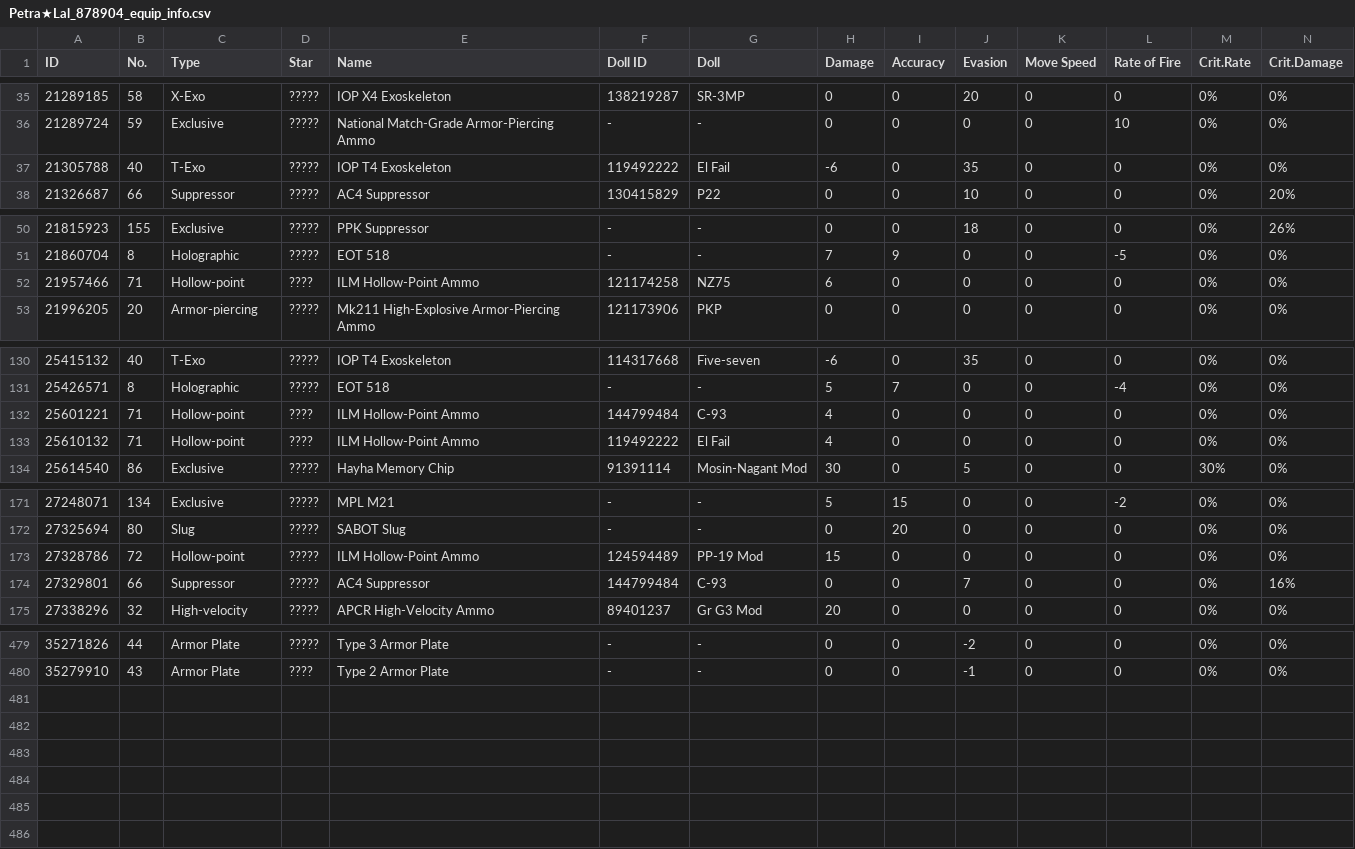
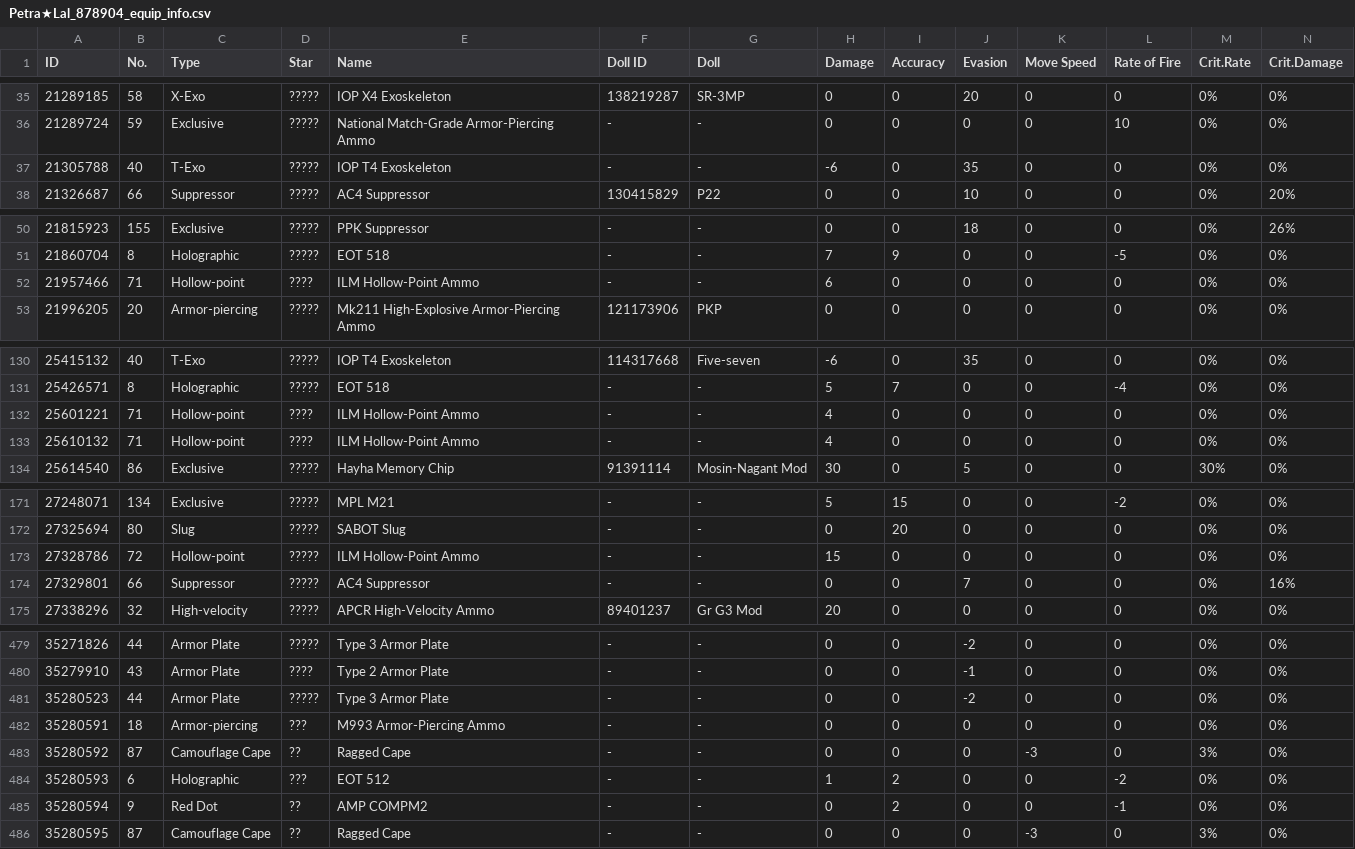
Before and after one commit to TheRealPetraLal/Info, a CSV file: Petra★Lal_878904_equip_info.csv, drawn as a sheet; only a part is shown, gaps mark what is left out; rows hold the shown columns only; the diff covers the shown part only; the diff names each change by its address in the sheet, - before the commit and + after, or states it on an @@ line.

```diff
--- a/Petra★Lal_878904_equip_info.csv
+++ b/Petra★Lal_878904_equip_info.csv
-F37 (Doll ID): 119492222
+F37 (Doll ID): -
-G37 (Doll): El Fail
+G37 (Doll): -
-F52 (Doll ID): 121174258
+F52 (Doll ID): -
-G52 (Doll): NZ75
+G52 (Doll): -
-F132 (Doll ID): 144799484
+F132 (Doll ID): -
-G132 (Doll): C-93
+G132 (Doll): -
-F133 (Doll ID): 119492222
+F133 (Doll ID): -
-G133 (Doll): El Fail
+G133 (Doll): -
-F173 (Doll ID): 124594489
+F173 (Doll ID): -
-G173 (Doll): PP-19 Mod
+G173 (Doll): -
-F174 (Doll ID): 144799484
+F174 (Doll ID): -
-G174 (Doll): C-93
+G174 (Doll): -
+row 481: 35280523 | 44 | Armor Plate | ????? | Type 3 Armor Plate | - | - | 0 | 0 | -2 | 0 | 0 | 0% | 0%
+row 482: 35280591 | 18 | Armor-piercing | ??? | M993 Armor-Piercing Ammo | - | - | 0 | 0 | 0 | 0 | 0 | 0% | 0%
+row 483: 35280592 | 87 | Camouflage Cape | ?? | Ragged Cape | - | - | 0 | 0 | 0 | -3 | 0 | 3% | 0%
+row 484: 35280593 | 6 | Holographic | ??? | EOT 512 | - | - | 1 | 2 | 0 | 0 | -2 | 0% | 0%
+row 485: 35280594 | 9 | Red Dot | ?? | AMP COMPM2 | - | - | 0 | 2 | 0 | 0 | -1 | 0% | 0%
+row 486: 35280595 | 87 | Camouflage Cape | ?? | Ragged Cape | - | - | 0 | 0 | 0 | -3 | 0 | 3% | 0%
```
Also changed, not shown: 9 edited cells elsewhere in this file, Petra★Lal_878904__theater_optimize_team.csv, Petra★Lal_878904_coalition_info.csv, 5 other files.
